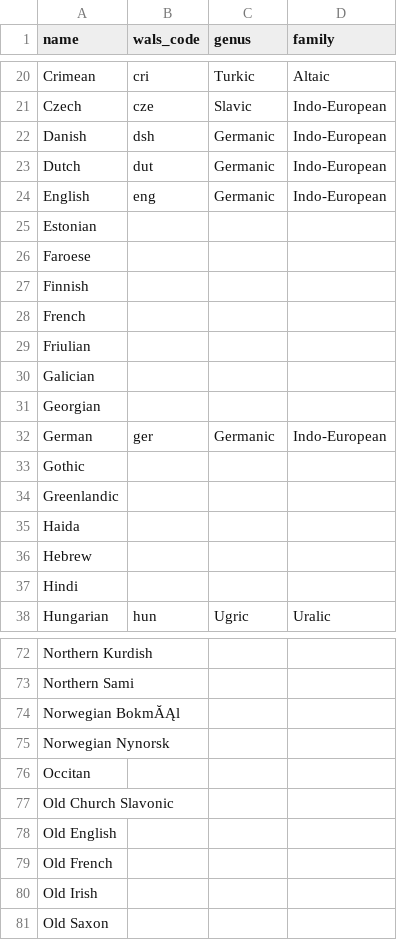
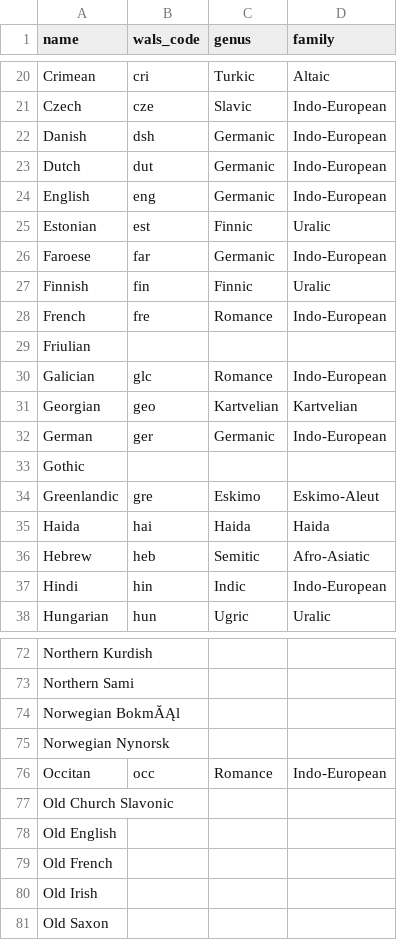
Before and after one commit to l4z0-space/Unimorph-Snippets, a CSV file: 04. Populate/data/models/avLanguages.csv, drawn as a sheet; only a part is shown, gaps mark what is left out; the diff covers the shown part only.

```diff
--- a/04. Populate/data/models/avLanguages.csv
+++ b/04. Populate/data/models/avLanguages.csv
@@ -24,15 +24,15 @@ Dutch,dut,Germanic,Indo-European
 English,eng,Germanic,Indo-European
-Estonian,,,
-Faroese,,,
-Finnish,,,
-French,,,
+Estonian,est,Finnic,Uralic
+Faroese,far,Germanic,Indo-European
+Finnish,fin,Finnic,Uralic
+French,fre,Romance,Indo-European
 Friulian,,,
-Galician,,,
-Georgian,,,
+Galician,glc,Romance,Indo-European
+Georgian,geo,Kartvelian,Kartvelian
 German,ger,Germanic,Indo-European
 Gothic,,,
-Greenlandic,,,
-Haida,,,
-Hebrew,,,
-Hindi,,,
+Greenlandic,gre,Eskimo,Eskimo-Aleut
+Haida,hai,Haida,Haida
+Hebrew,heb,Semitic,Afro-Asiatic
+Hindi,hin,Indic,Indo-European
 Hungarian,hun,Ugric,Uralic
@@ -75,3 +75,3 @@ Norwegian BokmĂĄl,,,
 Norwegian Nynorsk,,,
-Occitan,,,
+Occitan,occ,Romance,Indo-European
 Old Church Slavonic,,,
```
Also changed, not shown: 68 edited cells elsewhere in this file, 3 other files.
